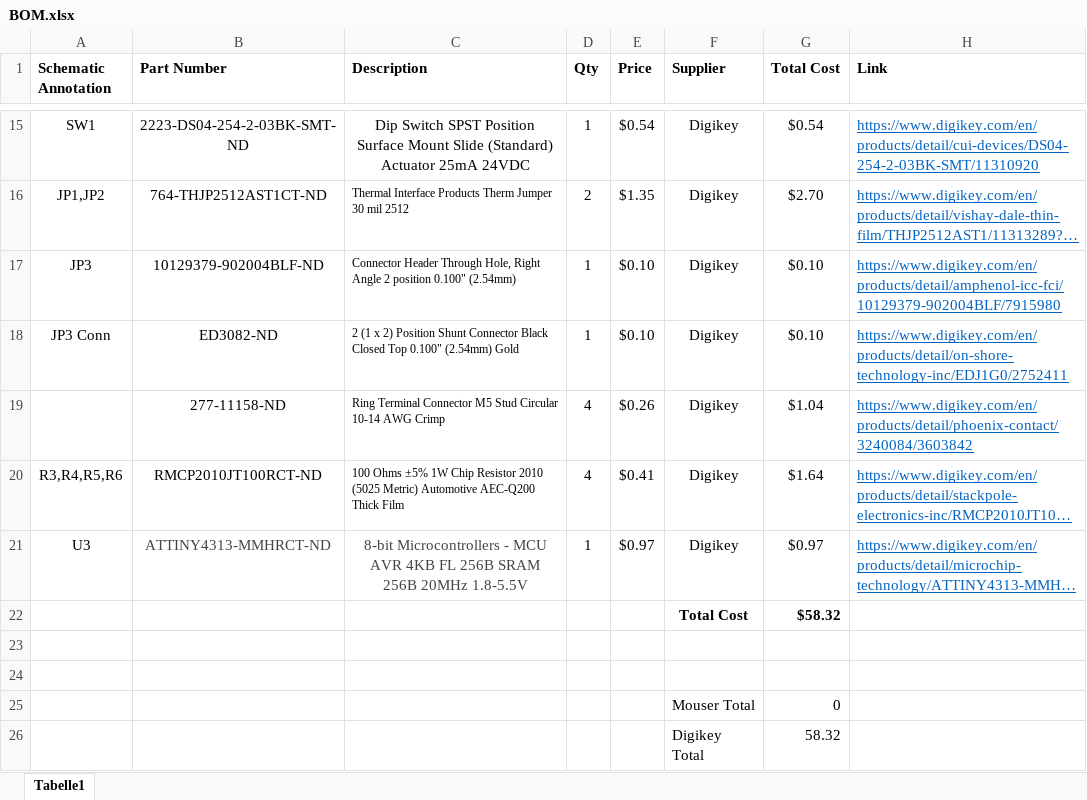
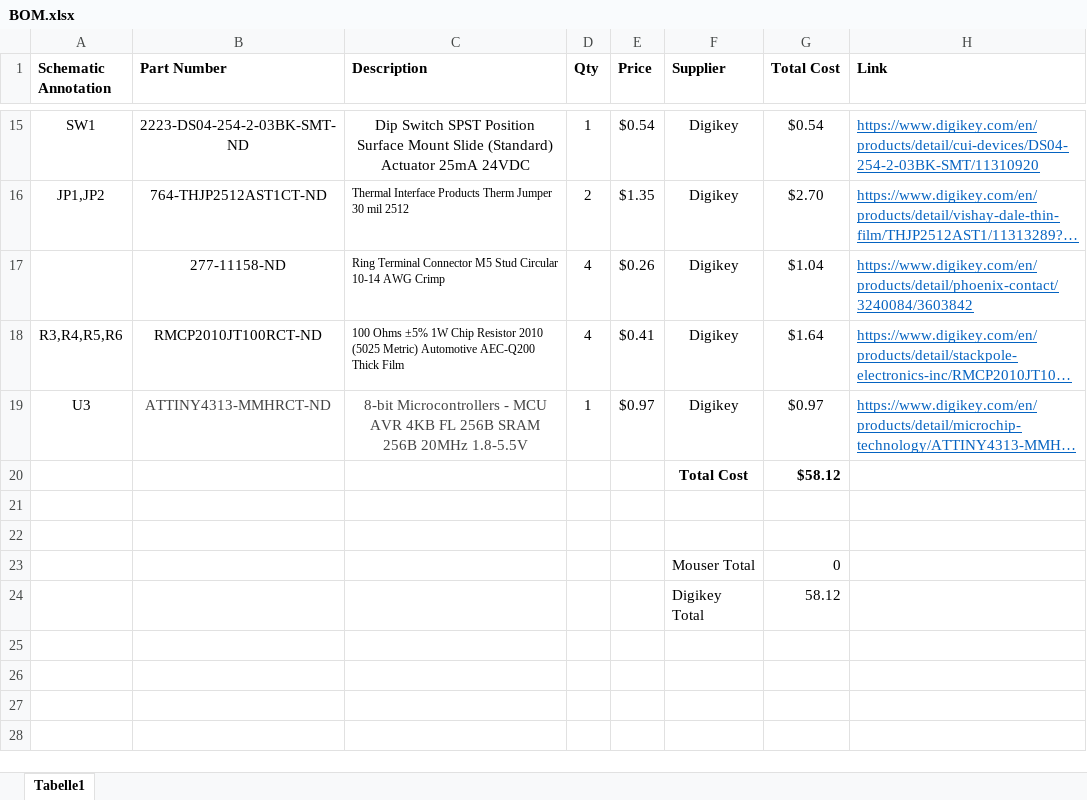
Before and after one commit to camhan22/Motor-Controller, an Excel workbook: BOM.xlsx, sheet Tabelle1, drawn as a sheet; only a part is shown, gaps mark what is left out; long unchanged cells end in …; values as stored, in another font and other column widths than the file's, no borders; removed rows and columns are numbered as before the commit, all else as after; the diff names each change by its address in the sheet, - before the commit and + after, or states it on an @@ line.

```diff
--- a/BOM.xlsx (sheet Tabelle1)
+++ b/BOM.xlsx (sheet Tabelle1)
-row 17: JP3 | 10129379-902004BLF-ND | Connector Header Through Hole, Right Angle 2 position 0.100" (2.54mm) | 1 | $0.10 | Digikey | $0.10 | https://www.digikey.com/en/products/detail/amphenol-icc-fci/10129379-902004BLF/7915980
-row 18: JP3 Conn | ED3082-ND | 2 (1 x 2) Position Shunt Connector Black Closed Top 0.100" (2.54mm) Gold | 1 | $0.10 | Digikey | $0.10 | https://www.digikey.com/en/products/detail/on-shore-technology-inc/EDJ1G0/2752411
-G20 (Total Cost): $58.32
+G20 (Total Cost): $58.12
-G24 (Total Cost): 58.32
+G24 (Total Cost): 58.12
```
Also changed, not shown: formulas that keep their value, 16 other files.
